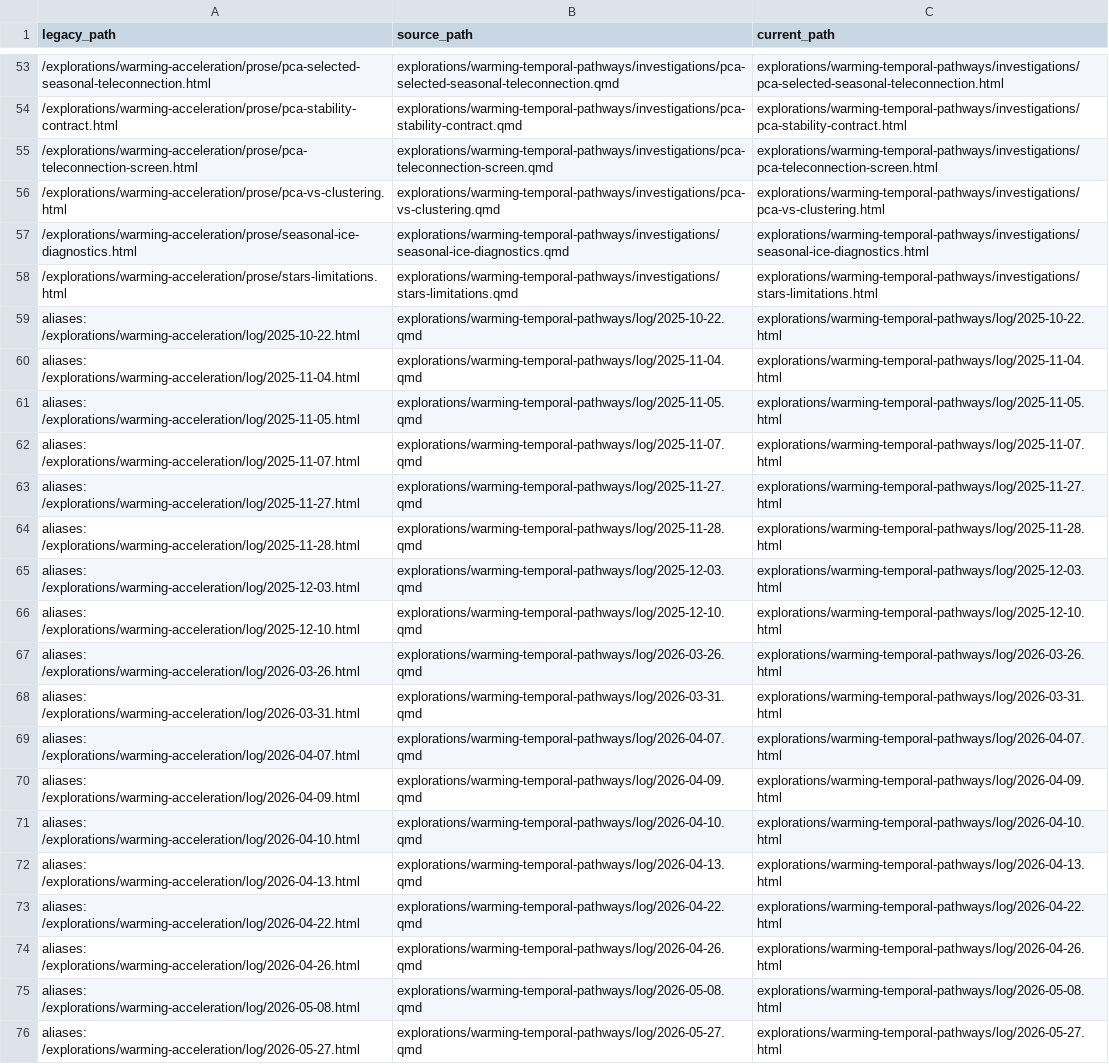
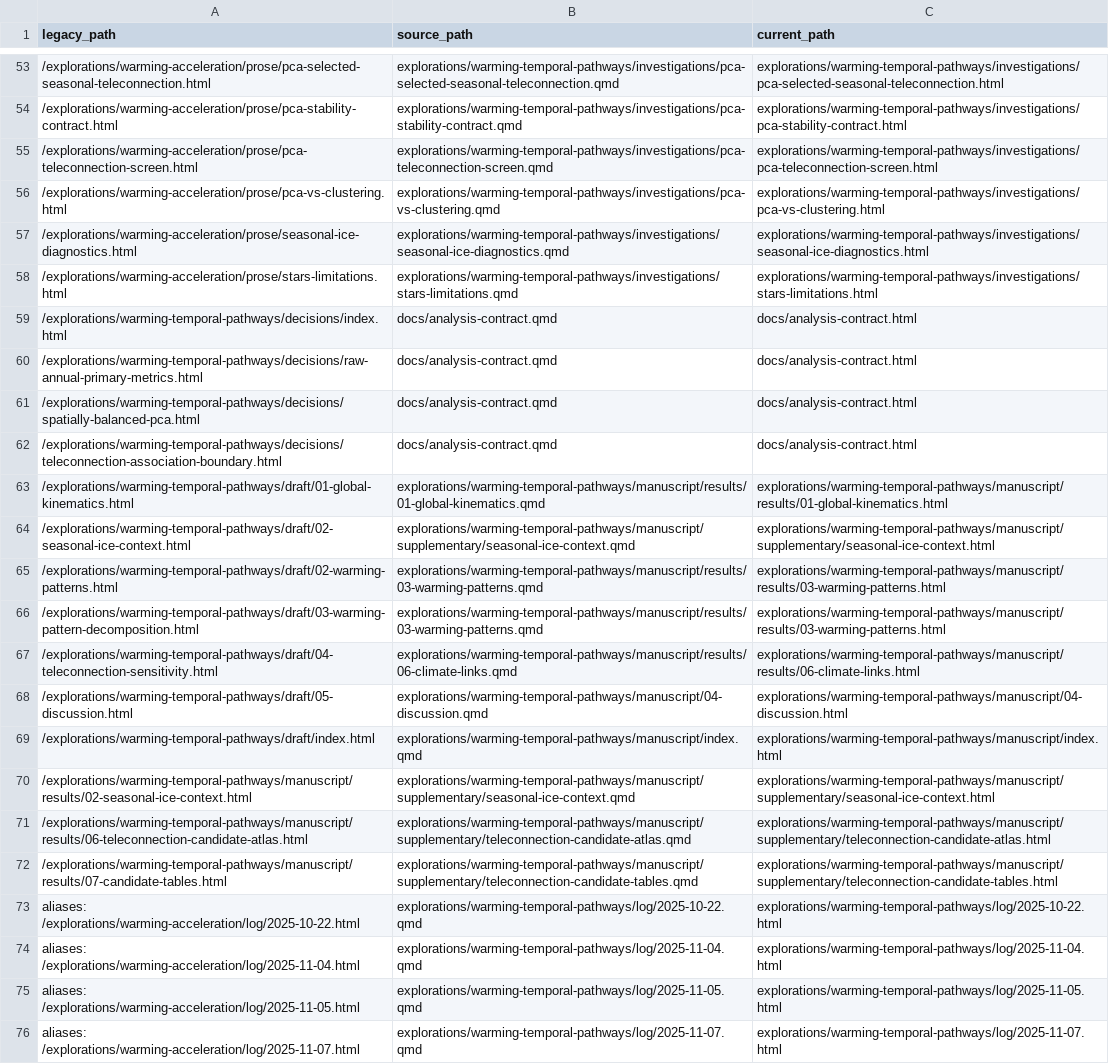
Before and after one commit to 0froq/research-site, a CSV file: config/legacy-routes.csv, drawn as a sheet; only a part is shown, gaps mark what is left out; the shorter side is filled out with more unchanged rows; the diff covers the shown part only; the diff names each change by its address in the sheet, - before the commit and + after, or states it on an @@ line.

```diff
--- a/config/legacy-routes.csv
+++ b/config/legacy-routes.csv
+row 59: /explorations/warming-temporal-pathways/decisions/index.html | docs/analysis-contract.qmd | docs/analysis-contract.html
+row 60: /explorations/warming-temporal-pathways/decisions/raw-annual-primary-metrics.html | docs/analysis-contract.qmd | docs/analysis-contract.html
+row 61: /explorations/warming-temporal-pathways/decisions/spatially-balanced-pca.html | docs/analysis-contract.qmd | docs/analysis-contract.html
+row 62: /explorations/warming-temporal-pathways/decisions/teleconnection-association-boundary.html | docs/analysis-contract.qmd | docs/analysis-contract.html
+row 63: /explorations/warming-temporal-pathways/draft/01-global-kinematics.html | explorations/warming-temporal-pathways/manuscript/results/01-global-kinematics.qmd | explorations/warming-temporal-pathways/manuscript/results/01-global-kinematics.html
+row 64: /explorations/warming-temporal-pathways/draft/02-seasonal-ice-context.html | explorations/warming-temporal-pathways/manuscript/supplementary/seasonal-ice-context.qmd | explorations/warming-temporal-pathways/manuscript/supplementary/seasonal-ice-context.html
+row 65: /explorations/warming-temporal-pathways/draft/02-warming-patterns.html | explorations/warming-temporal-pathways/manuscript/results/03-warming-patterns.qmd | explorations/warming-temporal-pathways/manuscript/results/03-warming-patterns.html
+row 66: /explorations/warming-temporal-pathways/draft/03-warming-pattern-decomposition.html | explorations/warming-temporal-pathways/manuscript/results/03-warming-patterns.qmd | explorations/warming-temporal-pathways/manuscript/results/03-warming-patterns.html
+row 67: /explorations/warming-temporal-pathways/draft/04-teleconnection-sensitivity.html | explorations/warming-temporal-pathways/manuscript/results/06-climate-links.qmd | explorations/warming-temporal-pathways/manuscript/results/06-climate-links.html
+row 68: /explorations/warming-temporal-pathways/draft/05-discussion.html | explorations/warming-temporal-pathways/manuscript/04-discussion.qmd | explorations/warming-temporal-pathways/manuscript/04-discussion.html
+row 69: /explorations/warming-temporal-pathways/draft/index.html | explorations/warming-temporal-pathways/manuscript/index.qmd | explorations/warming-temporal-pathways/manuscript/index.html
+row 70: /explorations/warming-temporal-pathways/manuscript/results/02-seasonal-ice-context.html | explorations/warming-temporal-pathways/manuscript/supplementary/seasonal-ice-context.qmd | explorations/warming-temporal-pathways/manuscript/supplementary/seasonal-ice-context.html
+row 71: /explorations/warming-temporal-pathways/manuscript/results/06-teleconnection-candidate-atlas.html | explorations/warming-temporal-pathways/manuscript/supplementary/teleconnection-candidate-atlas.qmd | explorations/warming-temporal-pathways/manuscript/supplementary/teleconnection-candidate-atlas.html
+row 72: /explorations/warming-temporal-pathways/manuscript/results/07-candidate-tables.html | explorations/warming-temporal-pathways/manuscript/supplementary/teleconnection-candidate-tables.qmd | explorations/warming-temporal-pathways/manuscript/supplementary/teleconnection-candidate-tables.html
```
Also changed, not shown: 22 edited cells elsewhere in this file, 37 other files.
